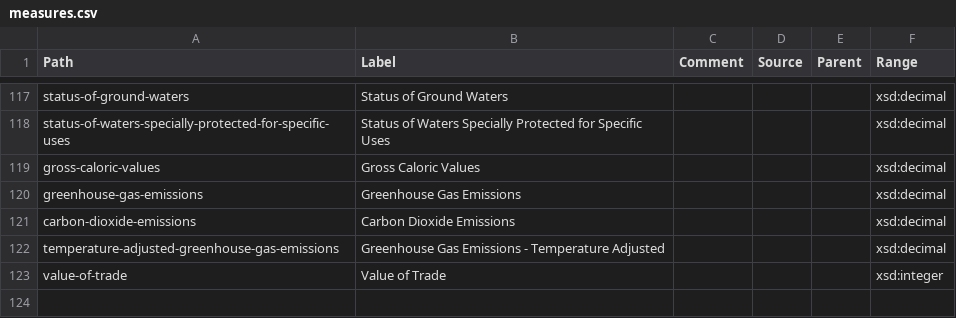
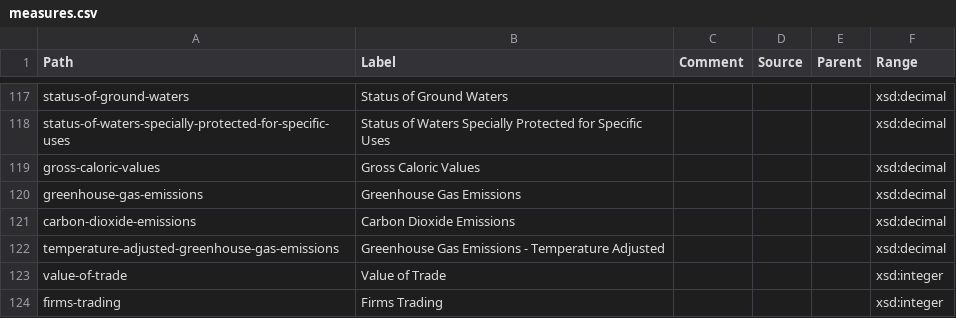
Before and after one commit to GSS-Cogs/ref_common, a CSV file: reference/measures.csv, drawn as a sheet; only a part is shown, gaps mark what is left out; the diff names each change by its address in the sheet, - before the commit and + after, or states it on an @@ line.

Commit message:
Update measures.csv

```diff
--- a/reference/measures.csv
+++ b/reference/measures.csv
+row 124: firms-trading | Firms Trading |  |  |  | xsd:integer
```
